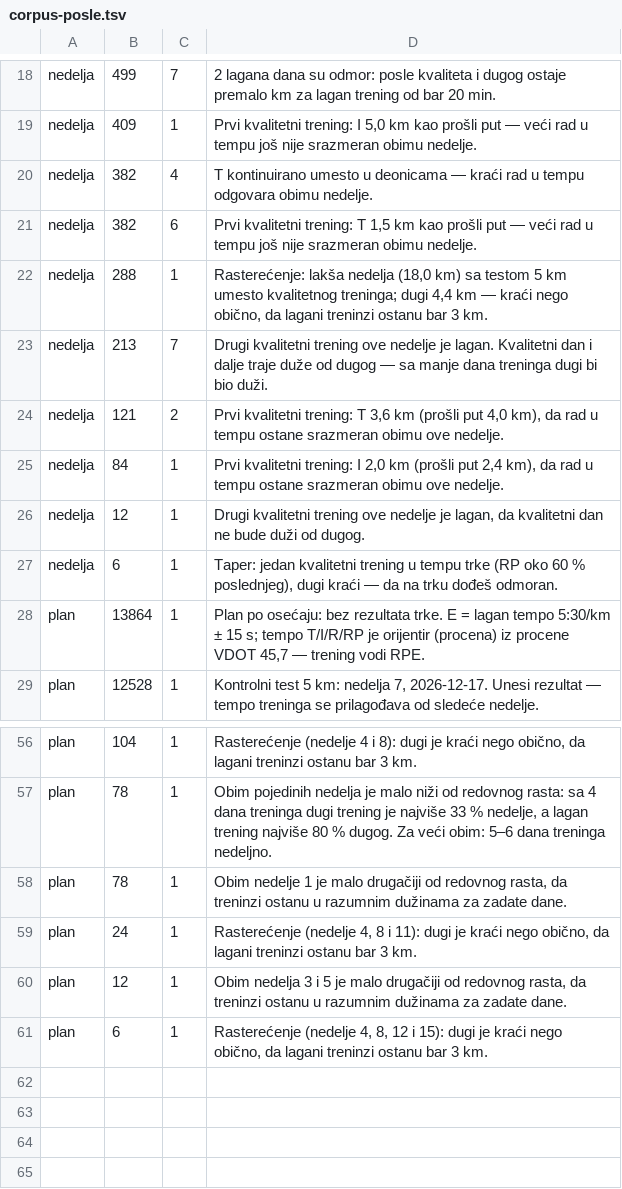
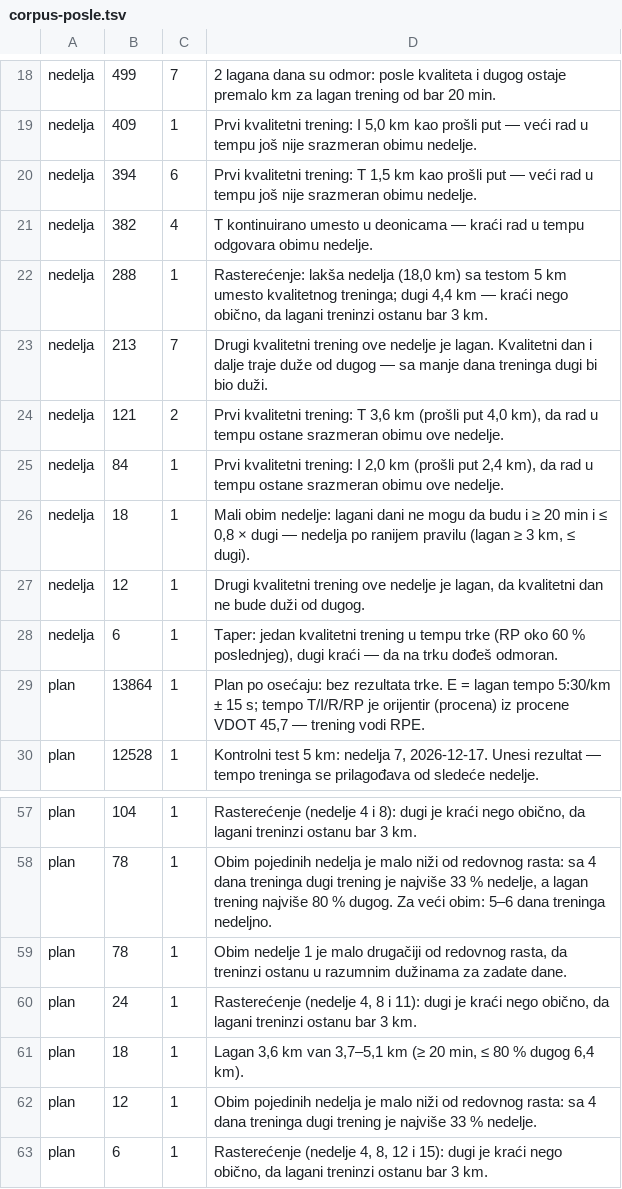
Before and after one commit to Zlotvor92/sub-19, a TSV file: docs/generators-v2/perfection/P8-10K/corpus-posle.tsv, drawn as a sheet; only a part is shown, gaps mark what is left out.

```diff
--- a/docs/generators-v2/perfection/P8-10K/corpus-posle.tsv
+++ b/docs/generators-v2/perfection/P8-10K/corpus-posle.tsv
@@ -19,4 +19,4 @@ nedelja	499	7	2 lagana dana su odmor: posle kvaliteta i dugog ostaje premalo km
 nedelja	409	1	Prvi kvalitetni trening: I 5,0 km kao prošli put — veći rad u tempu još nije srazmeran obimu nedelje.
+nedelja	394	6	Prvi kvalitetni trening: T 1,5 km kao prošli put — veći rad u tempu još nije srazmeran obimu nedelje.
 nedelja	382	4	T kontinuirano umesto u deonicama — kraći rad u tempu odgovara obimu nedelje.
-nedelja	382	6	Prvi kvalitetni trening: T 1,5 km kao prošli put — veći rad u tempu još nije srazmeran obimu nedelje.
 nedelja	288	1	Rasterećenje: lakša nedelja (18,0 km) sa testom 5 km umesto kvalitetnog treninga; dugi 4,4 km — kraći nego obično, da lagani treninzi ostanu bar 3 km.
@@ -25,2 +25,3 @@ nedelja	121	2	Prvi kvalitetni trening: T 3,6 km (prošli put 4,0 km), da rad u t
 nedelja	84	1	Prvi kvalitetni trening: I 2,0 km (prošli put 2,4 km), da rad u tempu ostane srazmeran obimu ove nedelje.
+nedelja	18	1	Mali obim nedelje: lagani dani ne mogu da budu i ≥ 20 min i ≤ 0,8 × dugi — nedelja po ranijem pravilu (lagan ≥ 3 km, ≤ dugi).
 nedelja	12	1	Drugi kvalitetni trening ove nedelje je lagan, da kvalitetni dan ne bude duži od dugog.
@@ -59,3 +60,4 @@ plan	78	1	Obim nedelje 1 je malo drugačiji od redovnog rasta, da treninzi ostan
 plan	24	1	Rasterećenje (nedelje 4, 8 i 11): dugi je kraći nego obično, da lagani treninzi ostanu bar 3 km.
-plan	12	1	Obim nedelja 3 i 5 je malo drugačiji od redovnog rasta, da treninzi ostanu u razumnim dužinama za zadate dane.
+plan	18	1	Lagan 3,6 km van 3,7–5,1 km (≥ 20 min, ≤ 80 % dugog 6,4 km).
+plan	12	1	Obim pojedinih nedelja je malo niži od redovnog rasta: sa 4 dana treninga dugi trening je najviše 33 % nedelje.
 plan	6	1	Rasterećenje (nedelje 4, 8, 12 i 15): dugi je kraći nego obično, da lagani treninzi ostanu bar 3 km.
```
Also changed, not shown: 17 other files.
